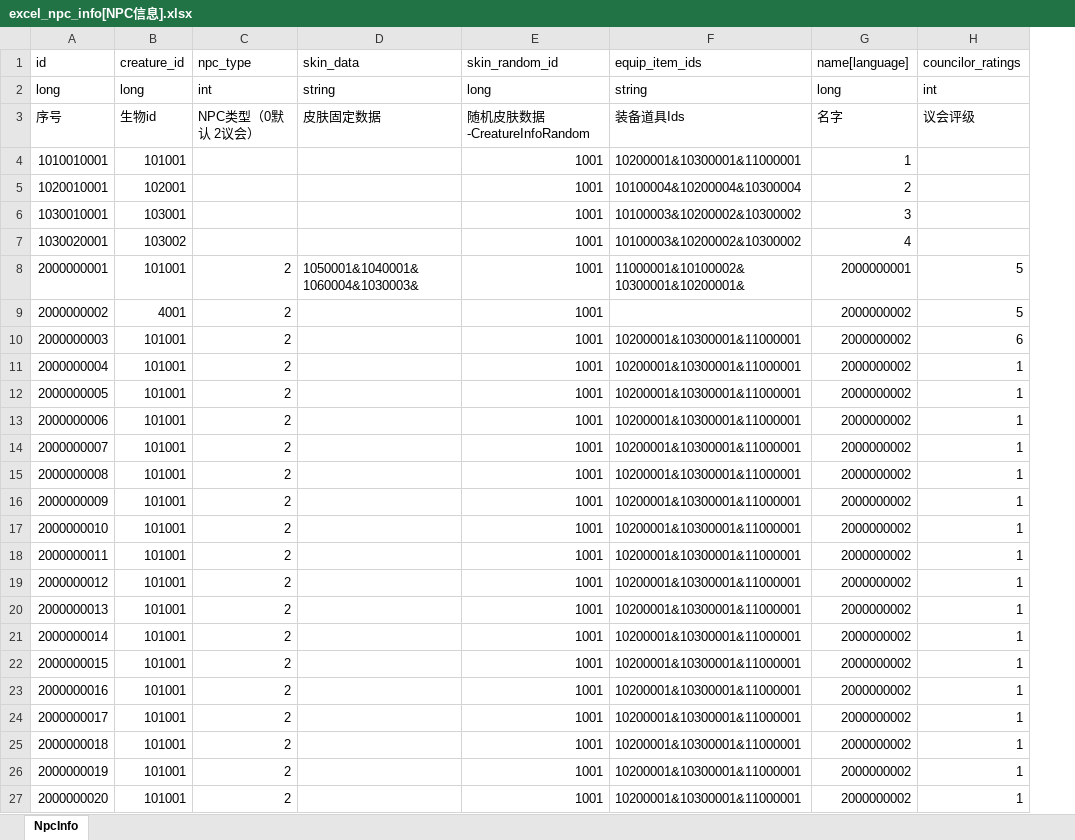
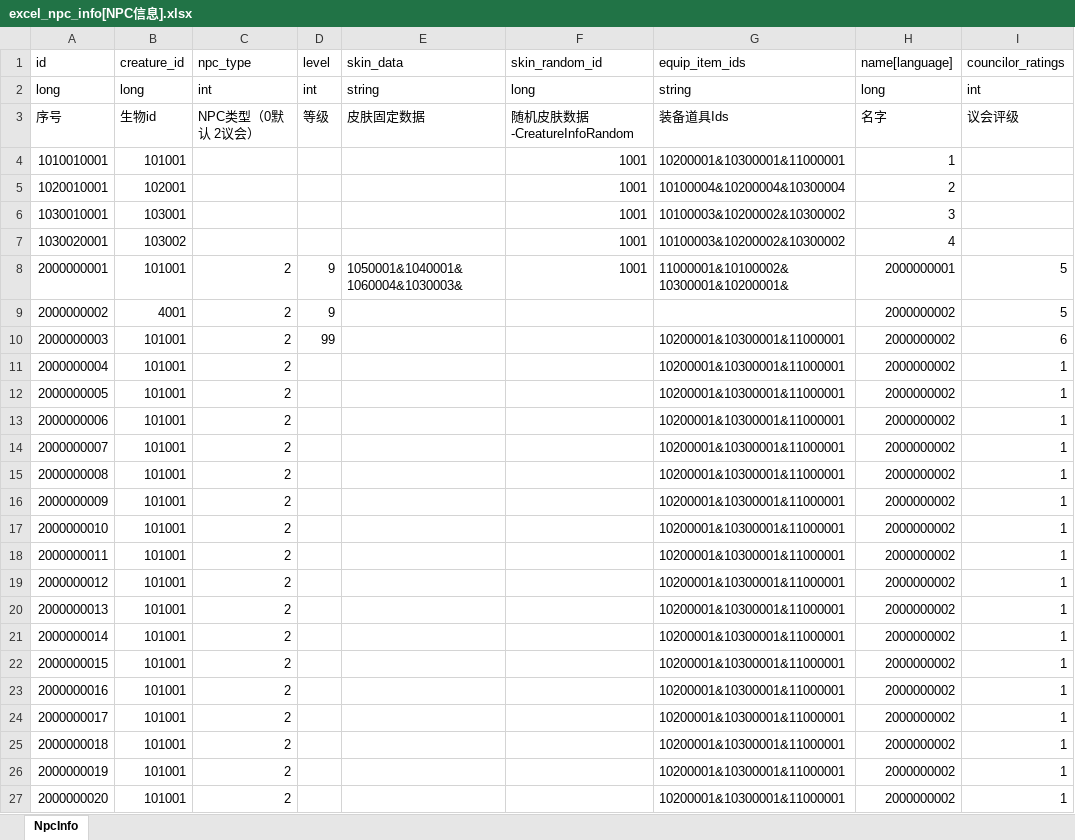
Before and after one commit to wobushiren79/DemonLordRoguelike, an Excel workbook: Demon Lord Roguelike/Assets/Data/Excel/excel_npc_info[NPC信息].xlsx, sheet NpcInfo, drawn as a sheet; only a part is shown; values as stored, in another font and other column widths than the file's, no borders; addresses are those after the commit; the diff names each change by its address in the sheet, - before the commit and + after, or states it on an @@ line.

```diff
--- a/Demon Lord Roguelike/Assets/Data/Excel/excel_npc_info[NPC信息].xlsx (sheet NpcInfo)
+++ b/Demon Lord Roguelike/Assets/Data/Excel/excel_npc_info[NPC信息].xlsx (sheet NpcInfo)
+column D (level), rows 2-10: int | 等级 |  |  |  |  | 9 | 9 | 99
-F9:F27 (skin_random_id): 1001
+F9:F27 (skin_random_id): (empty)
```
Also changed, not shown: Demon Lord Roguelike/Assets/Data/Excel/excel_creature_model_info[生物模型详情信息] .xlsx, Demon Lord Roguelike/Assets/Data/Excel/excel_doom_council_ratings_info[终焉议会议员等级信息].xlsx, 28 other files.
